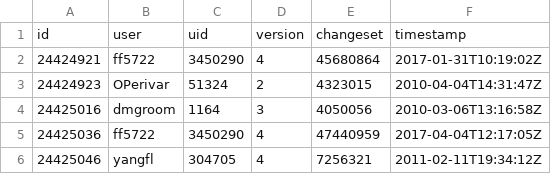
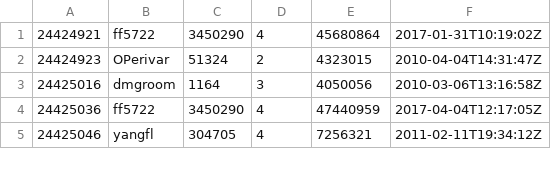
Before and after one commit to leesper/become-data-analyst, a CSV file: P3_OpenStreetMap/ways.csv, drawn as a sheet; only a part is shown.

```diff
--- a/P3_OpenStreetMap/ways.csv
+++ b/P3_OpenStreetMap/ways.csv
@@ -1,2 +1 @@
-id,user,uid,version,changeset,timestamp
 24424921,ff5722,3450290,4,45680864,2017-01-31T10:19:02Z
```
Also changed, not shown: 8 other files.
